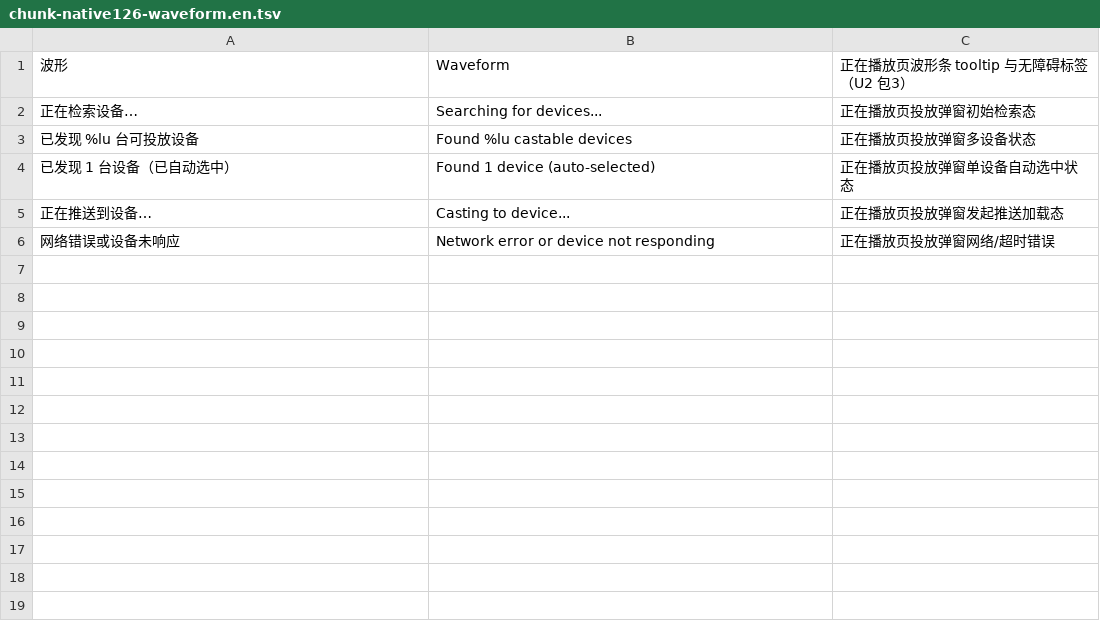
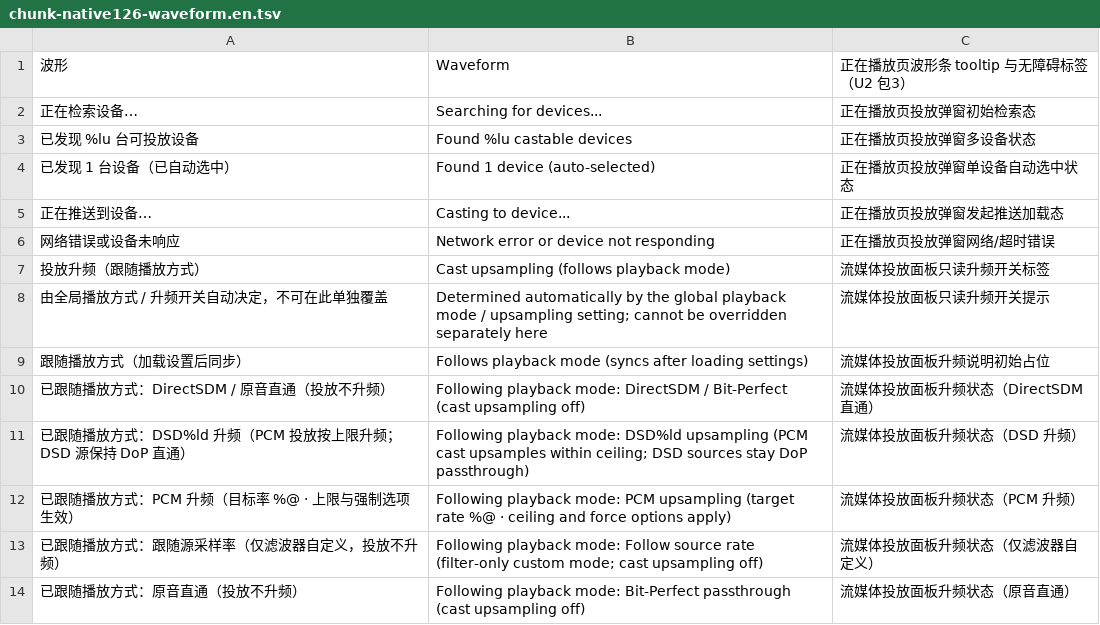
Before and after one commit to BH2VOQ/RLPlayer-Mac, a TSV file: docs/i18n/chunk-native126-waveform.en.tsv, drawn as a sheet.

Commit message:
fix(cast): derive UPnP upsampling from playback profile

```diff
--- a/docs/i18n/chunk-native126-waveform.en.tsv
+++ b/docs/i18n/chunk-native126-waveform.en.tsv
@@ -6 +6,9 @@
 网络错误或设备未响应	Network error or device not responding	正在播放页投放弹窗网络/超时错误
+投放升频（跟随播放方式）	Cast upsampling (follows playback mode)	流媒体投放面板只读升频开关标签
+由全局播放方式 / 升频开关自动决定，不可在此单独覆盖	Determined automatically by the global playback mode / upsampling setting; cannot be overridden separately here	流媒体投放面板只读升频开关提示
+跟随播放方式（加载设置后同步）	Follows playback mode (syncs after loading settings)	流媒体投放面板升频说明初始占位
+已跟随播放方式：DirectSDM / 原音直通（投放不升频）	Following playback mode: DirectSDM / Bit-Perfect (cast upsampling off)	流媒体投放面板升频状态（DirectSDM 直通）
+已跟随播放方式：DSD%ld 升频（PCM 投放按上限升频；DSD 源保持 DoP 直通）	Following playback mode: DSD%ld upsampling (PCM cast upsamples within ceiling; DSD sources stay DoP passthrough)	流媒体投放面板升频状态（DSD 升频）
+已跟随播放方式：PCM 升频（目标率 %@ · 上限与强制选项生效）	Following playback mode: PCM upsampling (target rate %@ · ceiling and force options apply)	流媒体投放面板升频状态（PCM 升频）
+已跟随播放方式：跟随源采样率（仅滤波器自定义，投放不升频）	Following playback mode: Follow source rate (filter-only custom mode; cast upsampling off)	流媒体投放面板升频状态（仅滤波器自定义）
+已跟随播放方式：原音直通（投放不升频）	Following playback mode: Bit-Perfect passthrough (cast upsampling off)	流媒体投放面板升频状态（原音直通）
```
Also changed, not shown: 5 other files.
